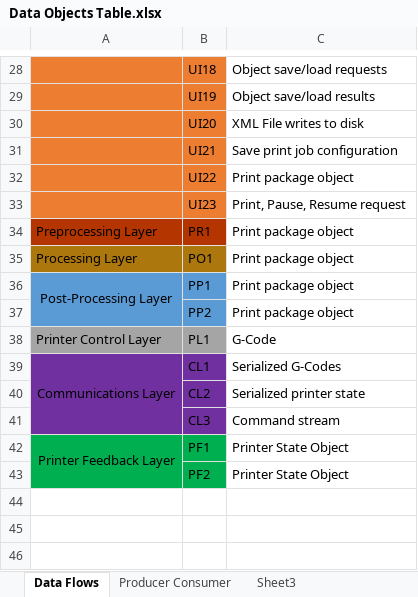
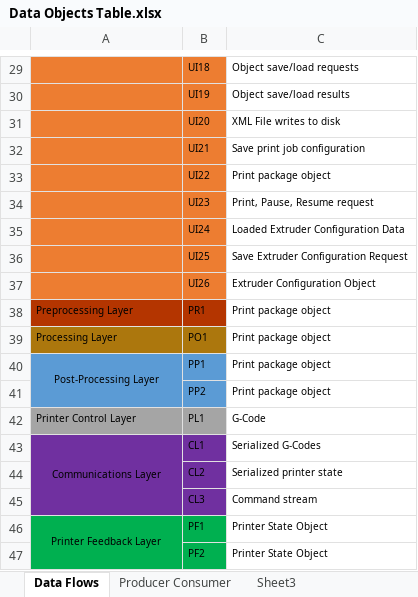
Before and after one commit to qpHalcy0n/SRDesign, an Excel workbook: Detailed Design/Data Objects Table.xlsx, sheet Data Flows, drawn as a sheet; only a part is shown, gaps mark what is left out; values as stored, in another font and other column widths than the file's, no borders; addresses are those after the commit; the diff covers the shown part only; the diff names each change by its address in the sheet, - before the commit and + after, or states it on an @@ line.

```diff
--- a/Detailed Design/Data Objects Table.xlsx (sheet Data Flows)
+++ b/Detailed Design/Data Objects Table.xlsx (sheet Data Flows)
@@ B29:C34 text size: smaller @@
+row 35:  | UI24 | Loaded Extruder Configuration Data
+row 36:  | UI25 | Save Extruder Configuration Request
+row 37:  | UI26 | Extruder Configuration Object
@@ A38:C40 text size: smaller @@
@@ B41:C41 text size: smaller @@
@@ A42:C43 text size: smaller @@
@@ B44:C45 text size: smaller @@
@@ A46:C46 text size: smaller @@
@@ B47:C47 text size: smaller @@
```
Also changed, not shown: 1 added row and cell formats elsewhere in this sheet, sheet Producer Consumer, 3 other files.
